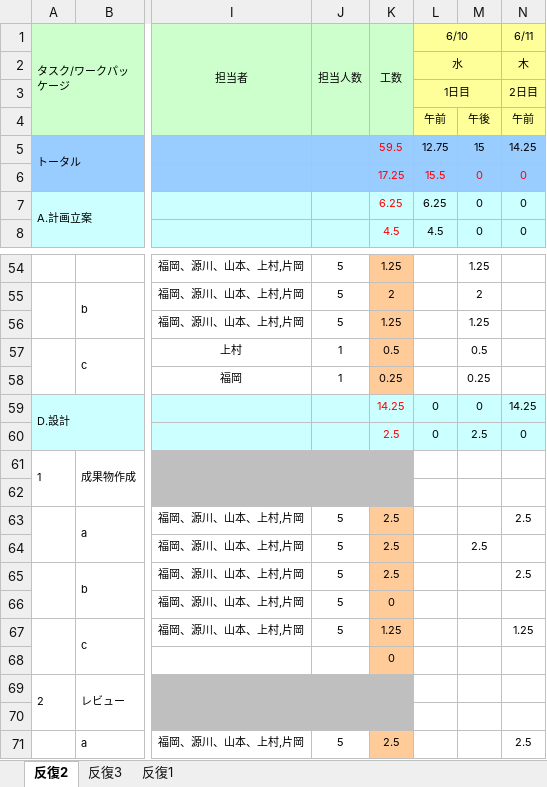
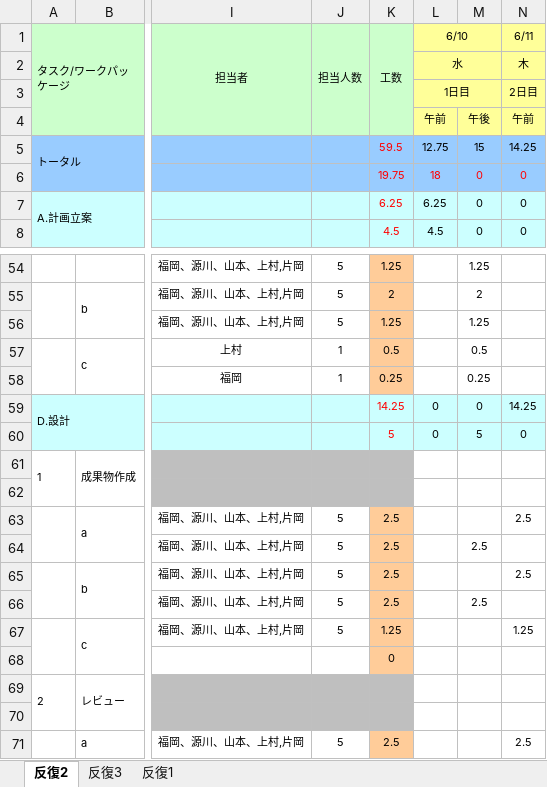
Before and after one commit to s-uemrua/Level50, an Excel workbook: 第二反復/計画/WBSガントチャート_LV50(反復２).xlsx, sheet 反復2, drawn as a sheet; only a part is shown, gaps mark what is left out; values as stored, in another font and other column widths than the file's, no borders; charts and pictures and conditional formats not drawn; the diff names each change by its address in the sheet, - before the commit and + after, or states it on an @@ line.

Commit message:
aaa

```diff
--- a/第二反復/計画/WBSガントチャート_LV50(反復２).xlsx (sheet 反復2)
+++ b/第二反復/計画/WBSガントチャート_LV50(反復２).xlsx (sheet 反復2)
-K6 (工数): 17.25
+K6 (工数): 19.75
-L6 (6/10): 15.5
+L6 (6/10): 18
-K60 (工数): 2.5
+K60 (工数): 5
-M60: 2.5
+M60: 5
-K66 (工数): 0
+K66 (工数): 2.5
-M66: (empty)
+M66: 2.5
```
